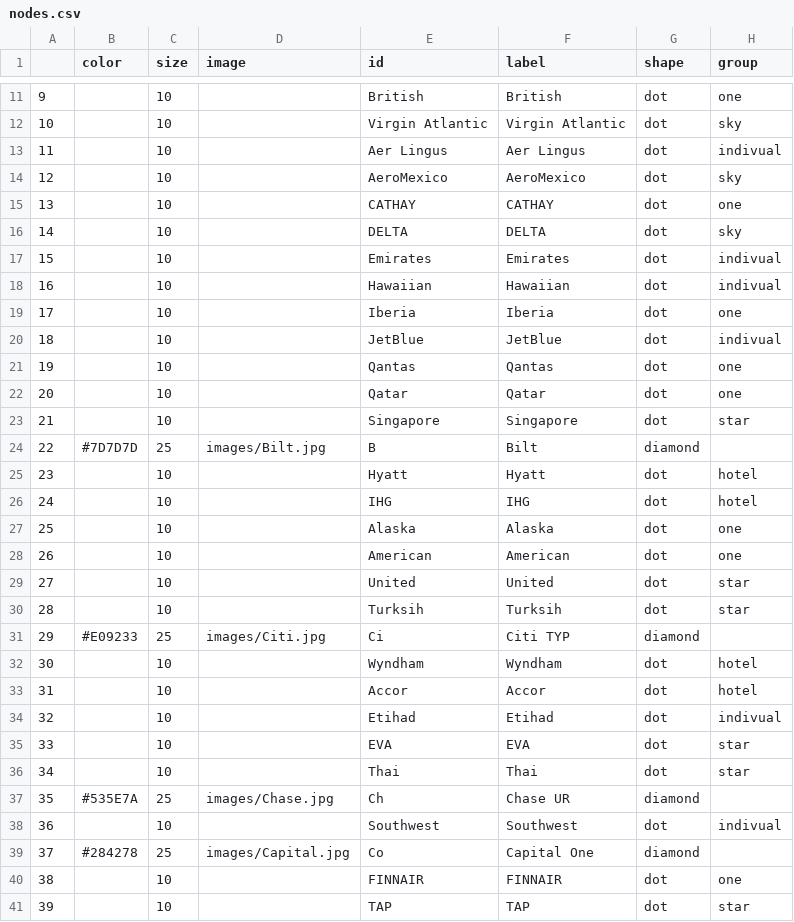
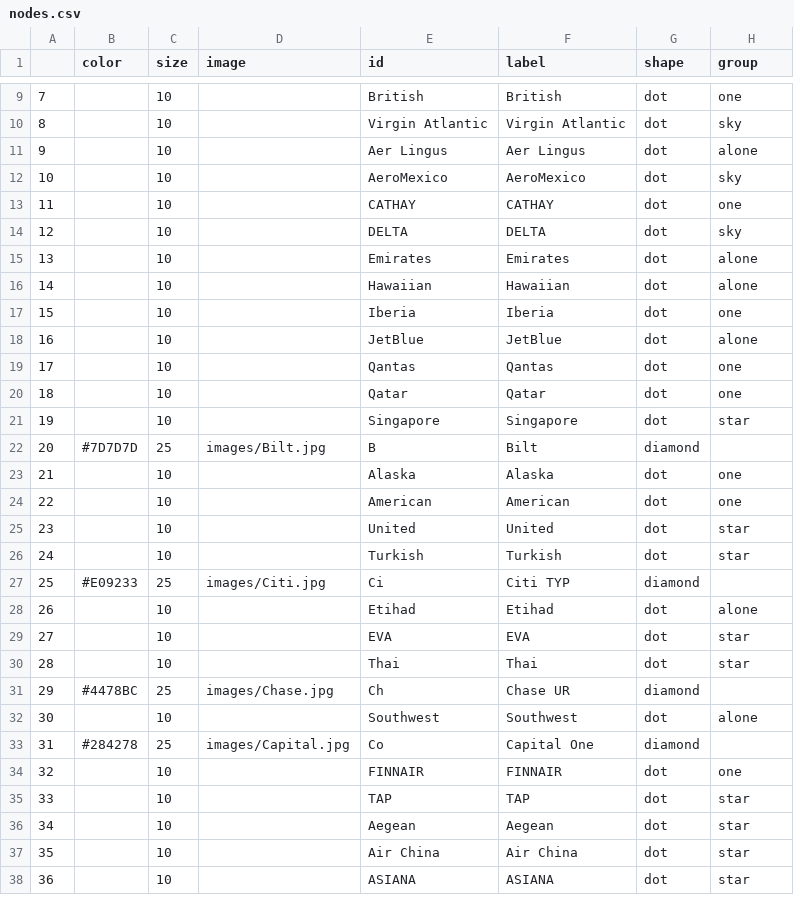
Before and after one commit to pinyili2/1, a CSV file: nodes.csv, drawn as a sheet; only a part is shown, gaps mark what is left out; the shorter side is filled out with more unchanged rows; removed rows and columns are numbered as before the commit, all else as after; the diff covers the shown part only; the diff names each change by its address in the sheet, - before the commit and + after, or states it on an @@ line.

```diff
--- a/nodes.csv
+++ b/nodes.csv
@@ column A renumbered from row 4 down @@
-H11 (group): indivual
+H11 (group): alone
-H15:H16 (group): indivual
+H15:H16 (group): alone
-H18 (group): indivual
+H18 (group): alone
-row 25: 23 |  | 10 |  | Hyatt | Hyatt | dot | hotel
-row 26: 24 |  | 10 |  | IHG | IHG | dot | hotel
-E26 (id): Turksih
+E26 (id): Turkish
-F26 (label): Turksih
+F26 (label): Turkish
-row 32: 30 |  | 10 |  | Wyndham | Wyndham | dot | hotel
-row 33: 31 |  | 10 |  | Accor | Accor | dot | hotel
-H28 (group): indivual
+H28 (group): alone
-B31 (color): #535E7A
+B31 (color): #4478BC
-H32 (group): indivual
+H32 (group): alone
```
Also changed, not shown: 4 removed rows and 30 edited cells elsewhere in this file, edges.csv, out.csv, 6 other files.
